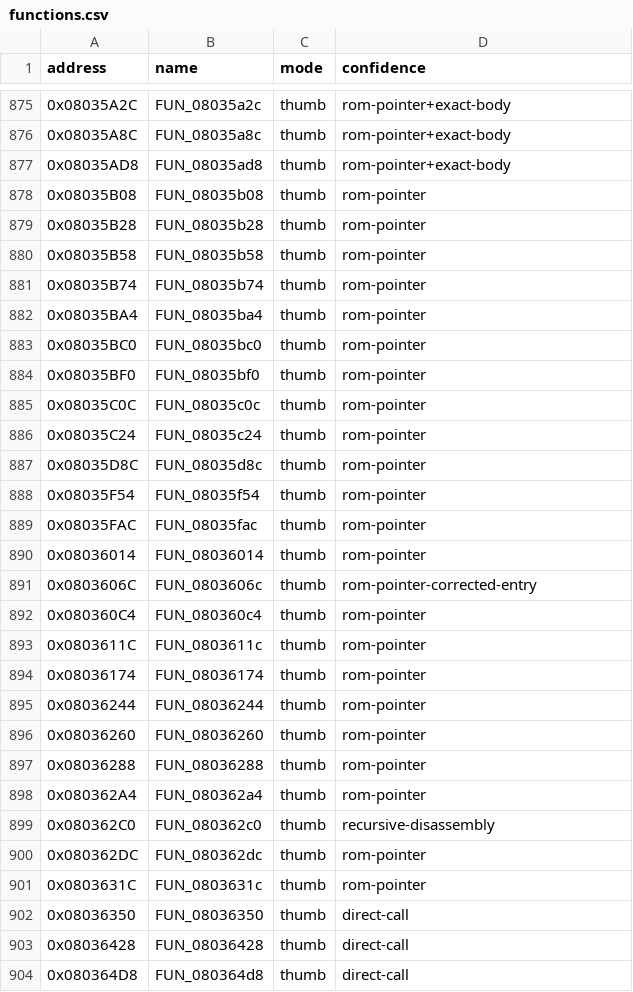
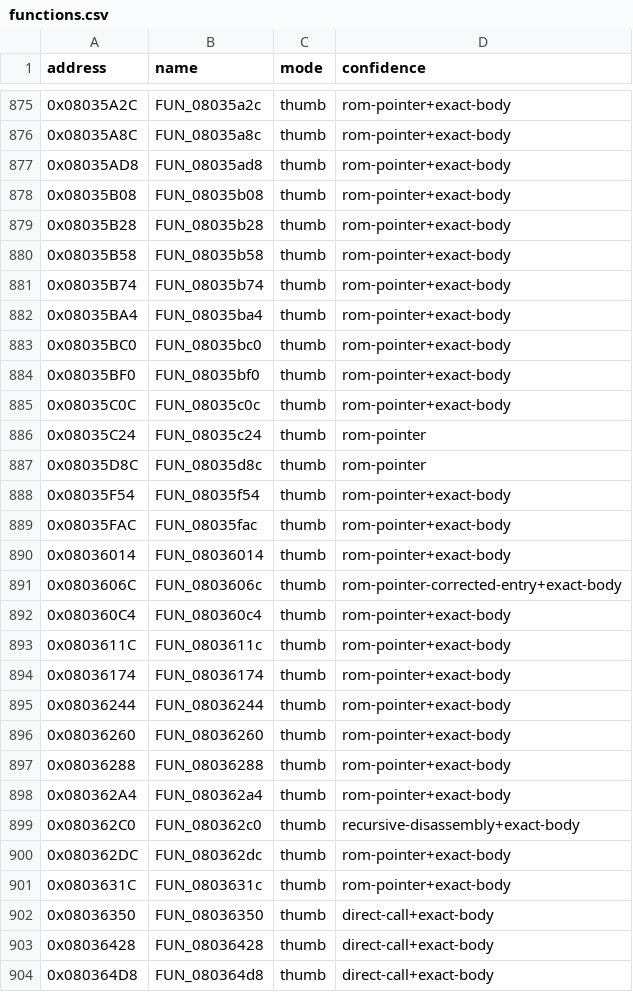
Before and after one commit to cypressru/SonicBattleDecomp, a CSV file: config/BSBE78/functions.csv, drawn as a sheet; only a part is shown, gaps mark what is left out; the diff covers the shown part only.

```diff
--- a/config/BSBE78/functions.csv
+++ b/config/BSBE78/functions.csv
@@ -877,28 +877,28 @@ address,name,mode,confidence
 0x08035AD8,FUN_08035ad8,thumb,rom-pointer+exact-body
-0x08035B08,FUN_08035b08,thumb,rom-pointer
-0x08035B28,FUN_08035b28,thumb,rom-pointer
-0x08035B58,FUN_08035b58,thumb,rom-pointer
-0x08035B74,FUN_08035b74,thumb,rom-pointer
-0x08035BA4,FUN_08035ba4,thumb,rom-pointer
-0x08035BC0,FUN_08035bc0,thumb,rom-pointer
-0x08035BF0,FUN_08035bf0,thumb,rom-pointer
-0x08035C0C,FUN_08035c0c,thumb,rom-pointer
+0x08035B08,FUN_08035b08,thumb,rom-pointer+exact-body
+0x08035B28,FUN_08035b28,thumb,rom-pointer+exact-body
+0x08035B58,FUN_08035b58,thumb,rom-pointer+exact-body
+0x08035B74,FUN_08035b74,thumb,rom-pointer+exact-body
+0x08035BA4,FUN_08035ba4,thumb,rom-pointer+exact-body
+0x08035BC0,FUN_08035bc0,thumb,rom-pointer+exact-body
+0x08035BF0,FUN_08035bf0,thumb,rom-pointer+exact-body
+0x08035C0C,FUN_08035c0c,thumb,rom-pointer+exact-body
 0x08035C24,FUN_08035c24,thumb,rom-pointer
 0x08035D8C,FUN_08035d8c,thumb,rom-pointer
-0x08035F54,FUN_08035f54,thumb,rom-pointer
-0x08035FAC,FUN_08035fac,thumb,rom-pointer
-0x08036014,FUN_08036014,thumb,rom-pointer
-0x0803606C,FUN_0803606c,thumb,rom-pointer-corrected-entry
-0x080360C4,FUN_080360c4,thumb,rom-pointer
-0x0803611C,FUN_0803611c,thumb,rom-pointer
-0x08036174,FUN_08036174,thumb,rom-pointer
-0x08036244,FUN_08036244,thumb,rom-pointer
-0x08036260,FUN_08036260,thumb,rom-pointer
-0x08036288,FUN_08036288,thumb,rom-pointer
-0x080362A4,FUN_080362a4,thumb,rom-pointer
-0x080362C0,FUN_080362c0,thumb,recursive-disassembly
-0x080362DC,FUN_080362dc,thumb,rom-pointer
-0x0803631C,FUN_0803631c,thumb,rom-pointer
-0x08036350,FUN_08036350,thumb,direct-call
-0x08036428,FUN_08036428,thumb,direct-call
-0x080364D8,FUN_080364d8,thumb,direct-call
+0x08035F54,FUN_08035f54,thumb,rom-pointer+exact-body
+0x08035FAC,FUN_08035fac,thumb,rom-pointer+exact-body
+0x08036014,FUN_08036014,thumb,rom-pointer+exact-body
+0x0803606C,FUN_0803606c,thumb,rom-pointer-corrected-entry+exact-body
+0x080360C4,FUN_080360c4,thumb,rom-pointer+exact-body
+0x0803611C,FUN_0803611c,thumb,rom-pointer+exact-body
+0x08036174,FUN_08036174,thumb,rom-pointer+exact-body
+0x08036244,FUN_08036244,thumb,rom-pointer+exact-body
+0x08036260,FUN_08036260,thumb,rom-pointer+exact-body
+0x08036288,FUN_08036288,thumb,rom-pointer+exact-body
+0x080362A4,FUN_080362a4,thumb,rom-pointer+exact-body
+0x080362C0,FUN_080362c0,thumb,recursive-disassembly+exact-body
+0x080362DC,FUN_080362dc,thumb,rom-pointer+exact-body
+0x0803631C,FUN_0803631c,thumb,rom-pointer+exact-body
+0x08036350,FUN_08036350,thumb,direct-call+exact-body
+0x08036428,FUN_08036428,thumb,direct-call+exact-body
+0x080364D8,FUN_080364d8,thumb,direct-call+exact-body
```
Also changed, not shown: 9 edited cells elsewhere in this file, 2 other files.
